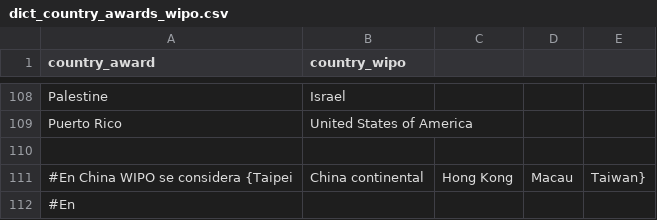
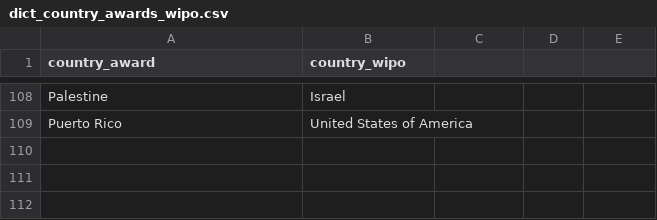
Before and after one commit to jillanes-va/Design-Complexity, a CSV file: data/dictionaries/dict_country_awards_wipo.csv, drawn as a sheet; only a part is shown, gaps mark what is left out; the diff names each change by its address in the sheet, - before the commit and + after, or states it on an @@ line.

```diff
--- a/data/dictionaries/dict_country_awards_wipo.csv
+++ b/data/dictionaries/dict_country_awards_wipo.csv
-row 110: (empty)
-row 111: #En China WIPO se considera {Taipei | China continental | Hong Kong | Macau | Taiwan}
-row 112: #En
```
Also changed, not shown: 4 other files.
